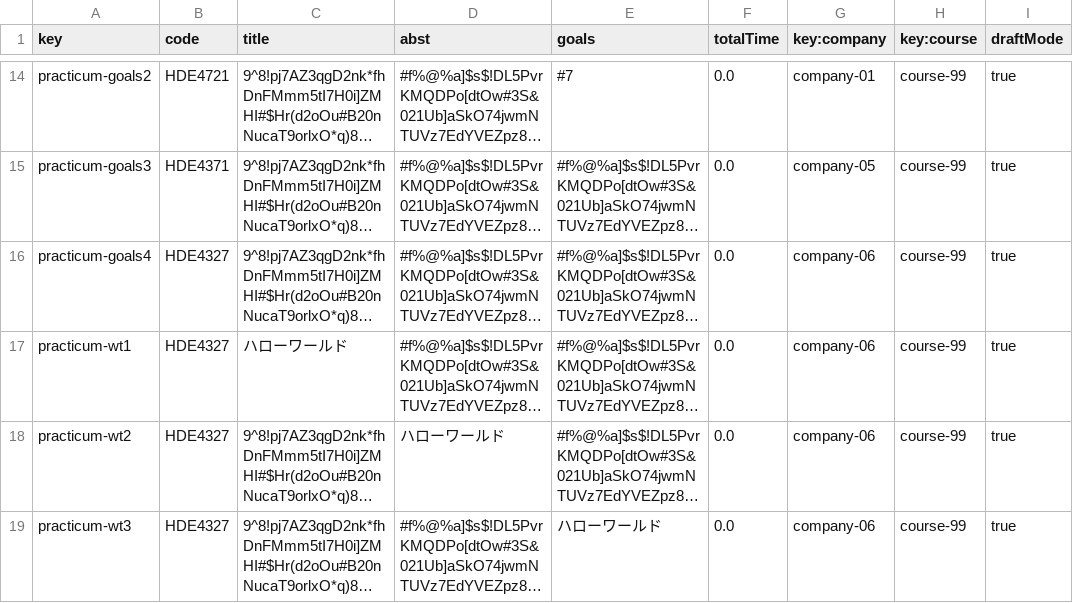
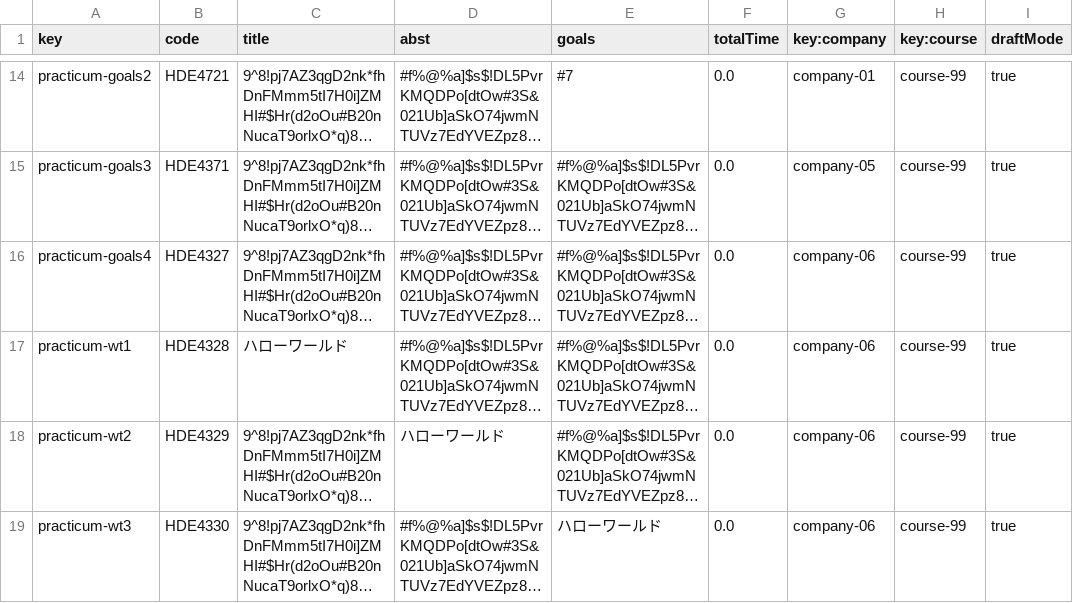
Before and after one commit to josrojrom1/C1.04.02, a CSV file: src/main/webapp/WEB-INF/resources/sample-data/practicum.csv, drawn as a sheet; only a part is shown, gaps mark what is left out; long unchanged cells end in …; the diff names each change by its address in the sheet, - before the commit and + after, or states it on an @@ line.

Commit message:
Corrección csv practicum

```diff
--- a/src/main/webapp/WEB-INF/resources/sample-data/practicum.csv
+++ b/src/main/webapp/WEB-INF/resources/sample-data/practicum.csv
-B17 (code): HDE4327
+B17 (code): HDE4328
-B18 (code): HDE4327
+B18 (code): HDE4329
-B19 (code): HDE4327
+B19 (code): HDE4330
```
